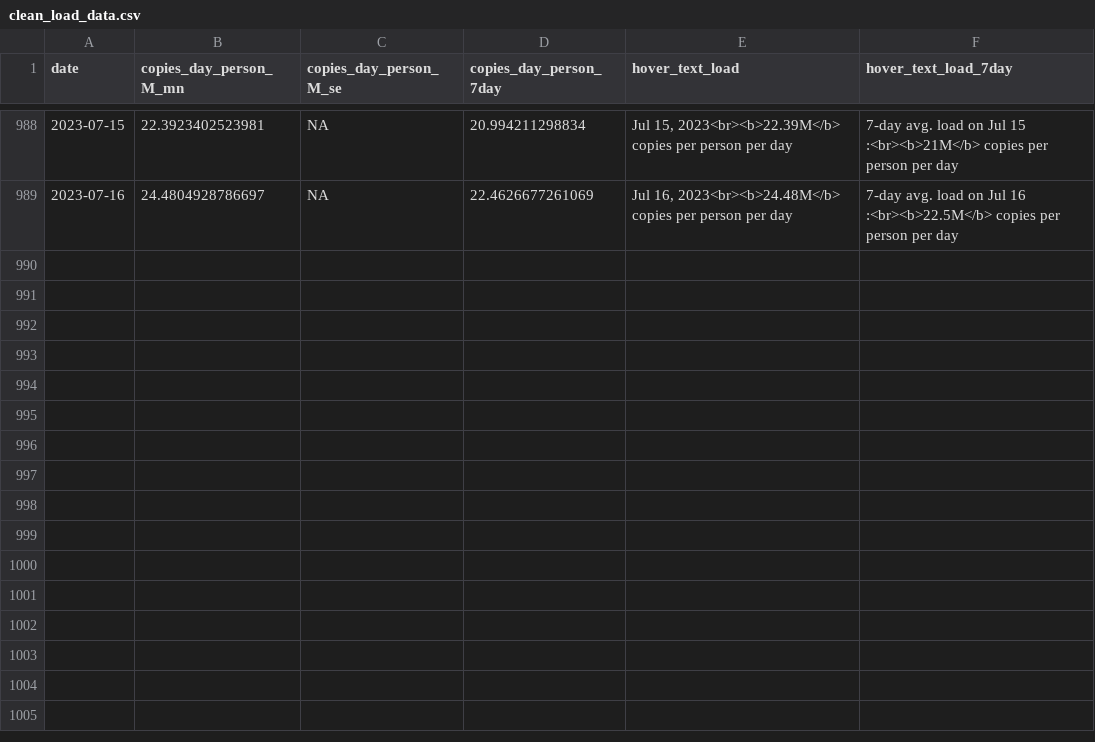
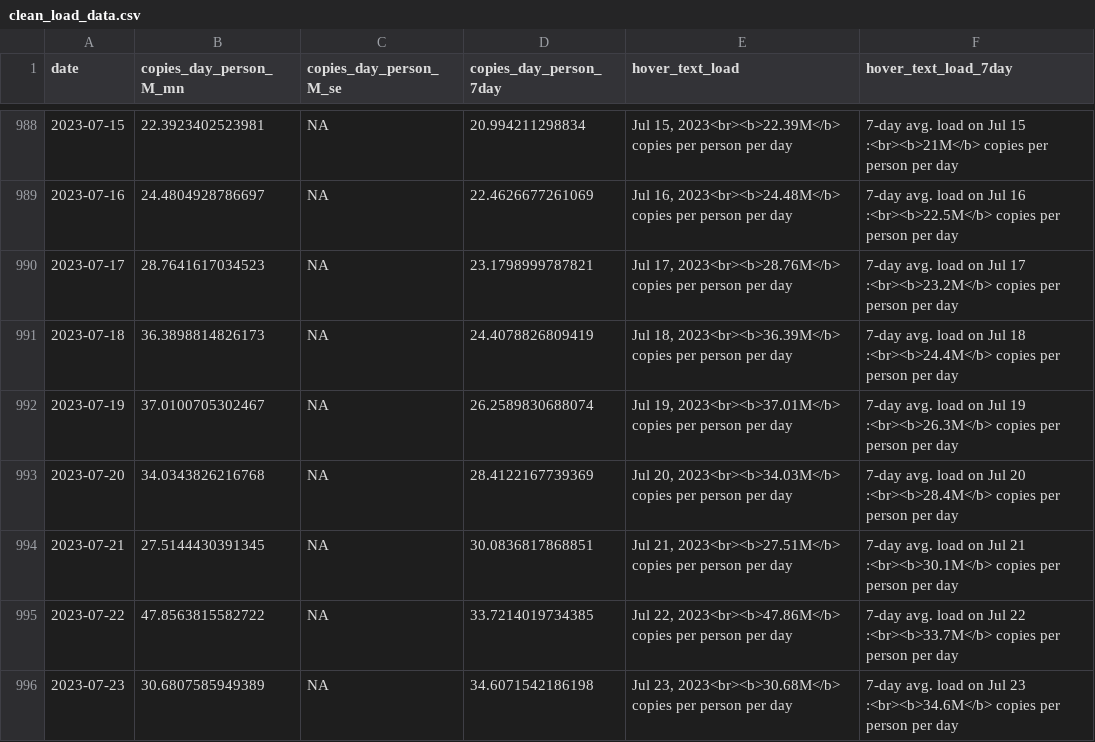
Before and after one commit to Metropolitan-Council/covid-poops, a CSV file: data/clean_load_data.csv, drawn as a sheet; only a part is shown, gaps mark what is left out; the diff names each change by its address in the sheet, - before the commit and + after, or states it on an @@ line.

```diff
--- a/data/clean_load_data.csv
+++ b/data/clean_load_data.csv
+row 990: 2023-07-17 | 28.7641617034523 | NA | 23.1798999787821 | Jul 17, 2023<br><b>28.76M</b> copies per person per day | 7-day avg. load on Jul 17 :<br><b>23.2M</b> copies per person per day
+row 991: 2023-07-18 | 36.3898814826173 | NA | 24.4078826809419 | Jul 18, 2023<br><b>36.39M</b> copies per person per day | 7-day avg. load on Jul 18 :<br><b>24.4M</b> copies per person per day
+row 992: 2023-07-19 | 37.0100705302467 | NA | 26.2589830688074 | Jul 19, 2023<br><b>37.01M</b> copies per person per day | 7-day avg. load on Jul 19 :<br><b>26.3M</b> copies per person per day
+row 993: 2023-07-20 | 34.0343826216768 | NA | 28.4122167739369 | Jul 20, 2023<br><b>34.03M</b> copies per person per day | 7-day avg. load on Jul 20 :<br><b>28.4M</b> copies per person per day
+row 994: 2023-07-21 | 27.5144430391345 | NA | 30.0836817868851 | Jul 21, 2023<br><b>27.51M</b> copies per person per day | 7-day avg. load on Jul 21 :<br><b>30.1M</b> copies per person per day
+row 995: 2023-07-22 | 47.8563815582722 | NA | 33.7214019734385 | Jul 22, 2023<br><b>47.86M</b> copies per person per day | 7-day avg. load on Jul 22 :<br><b>33.7M</b> copies per person per day
+row 996: 2023-07-23 | 30.6807585949389 | NA | 34.6071542186198 | Jul 23, 2023<br><b>30.68M</b> copies per person per day | 7-day avg. load on Jul 23 :<br><b>34.6M</b> copies per person per day
```
Also changed, not shown: data/case_data.csv, data/copies_by_variant.csv, 27 other files.
